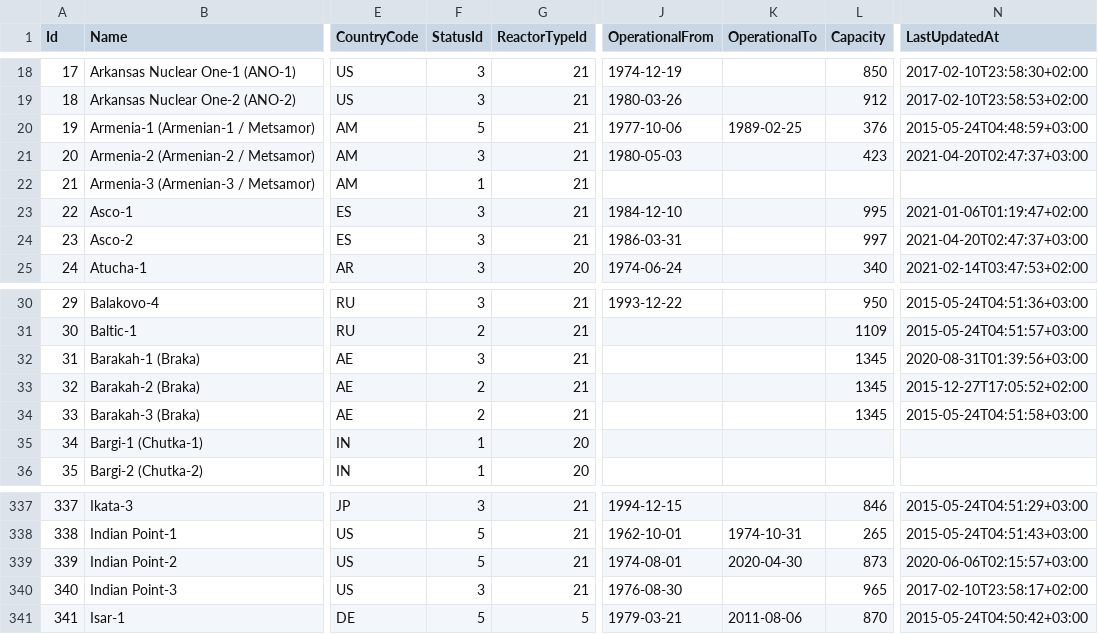
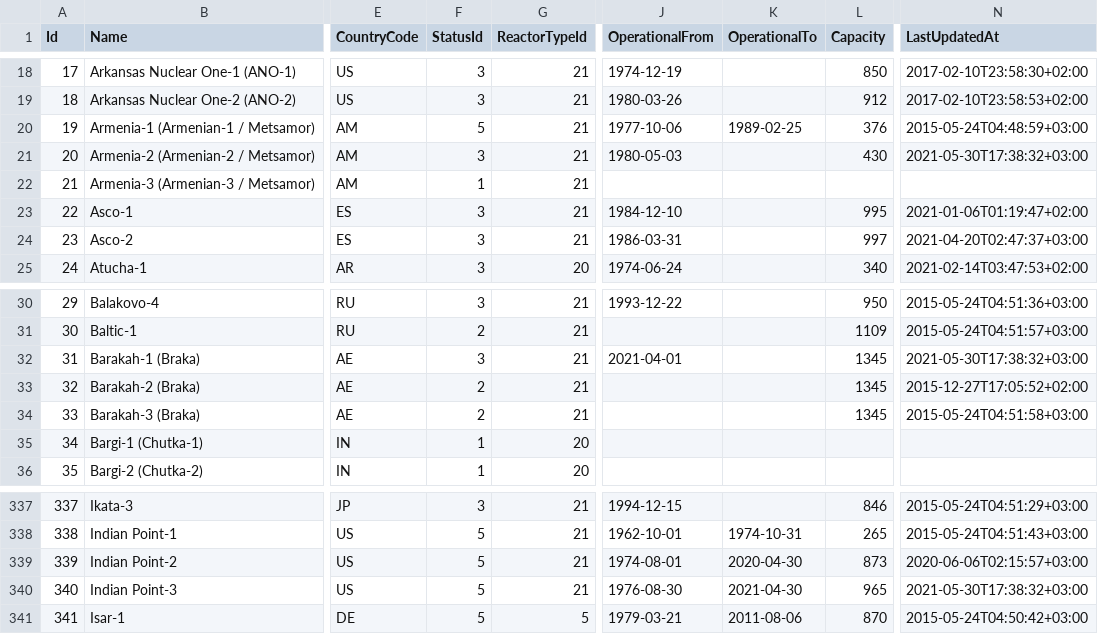
Before and after one commit to cristianst85/GeoNuclearData, a CSV file: data/csv/raw/4-nuclear_power_plants.csv, drawn as a sheet; only a part is shown, gaps mark what is left out; the diff names each change by its address in the sheet, - before the commit and + after, or states it on an @@ line.

Commit message:
Updated with data from PRIS database (update 2021/05/29)
 - bumped dataset version to 0.17.8 and updated Quick database summary section;
 - updated changelog.

```diff
--- a/data/csv/raw/4-nuclear_power_plants.csv
+++ b/data/csv/raw/4-nuclear_power_plants.csv
-L21 (Capacity): 423
+L21 (Capacity): 430
-N21 (LastUpdatedAt): 2021-04-20T02:47:37+03:00
+N21 (LastUpdatedAt): 2021-05-30T17:38:32+03:00
-J32 (OperationalFrom): (empty)
+J32 (OperationalFrom): 2021-04-01
-N32 (LastUpdatedAt): 2020-08-31T01:39:56+03:00
+N32 (LastUpdatedAt): 2021-05-30T17:38:32+03:00
-F340 (StatusId): 3
+F340 (StatusId): 5
-K340 (OperationalTo): (empty)
+K340 (OperationalTo): 2021-04-30
-N340 (LastUpdatedAt): 2017-02-10T23:58:17+02:00
+N340 (LastUpdatedAt): 2021-05-30T17:38:32+03:00
```
Also changed, not shown: data/csv/denormalized/nuclear_power_plants.csv, 5 other files.
